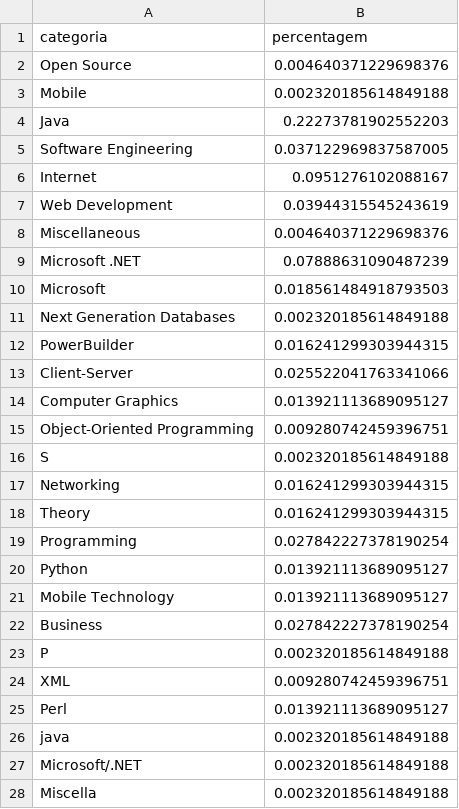
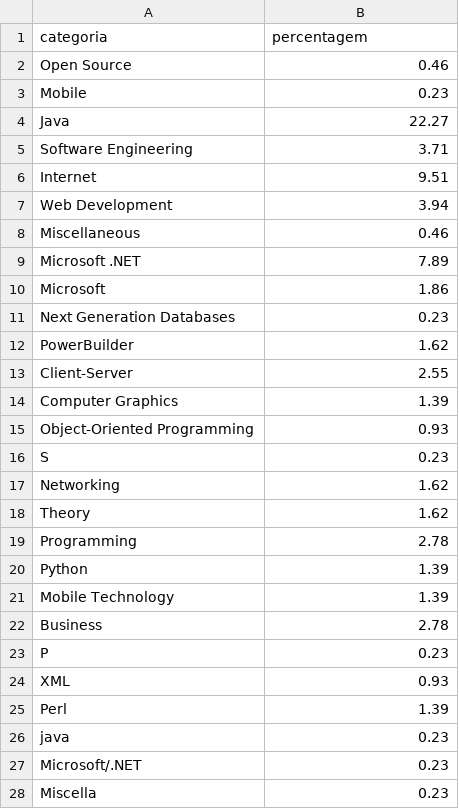
Before and after one commit to rafaelPermec/portifolio-trybe-web-fullstack, a CSV file: Modulo IV - Ciencia Da Computação/bloco-33/aula-33.2/exercicios-bloco/inputs/books_report.csv, drawn as a sheet; only a part is shown; the diff covers the shown part only.

Commit message:
:construction: feat: exercicios de estruturação de codigo em python

```diff
--- a/Modulo IV - Ciencia Da Computação/bloco-33/aula-33.2/exercicios-bloco/inputs/books_report.csv
+++ b/Modulo IV - Ciencia Da Computação/bloco-33/aula-33.2/exercicios-bloco/inputs/books_report.csv
@@ -1,28 +1,28 @@
 categoria,percentagem
-Open Source,0.004640371229698376
-Mobile,0.002320185614849188
-Java,0.22273781902552203
-Software Engineering,0.037122969837587005
-Internet,0.0951276102088167
-Web Development,0.03944315545243619
-Miscellaneous,0.004640371229698376
-Microsoft .NET,0.07888631090487239
-Microsoft,0.018561484918793503
-Next Generation Databases,0.002320185614849188
-PowerBuilder,0.016241299303944315
-Client-Server,0.025522041763341066
-Computer Graphics,0.013921113689095127
-Object-Oriented Programming,0.009280742459396751
-S,0.002320185614849188
-Networking,0.016241299303944315
-Theory,0.016241299303944315
-Programming,0.027842227378190254
-Python,0.013921113689095127
-Mobile Technology,0.013921113689095127
-Business,0.027842227378190254
-P,0.002320185614849188
-XML,0.009280742459396751
-Perl,0.013921113689095127
-java,0.002320185614849188
-Microsoft/.NET,0.002320185614849188
-Miscella,0.002320185614849188
+Open Source,0.46
+Mobile,0.23
+Java,22.27
+Software Engineering,3.71
+Internet,9.51
+Web Development,3.94
+Miscellaneous,0.46
+Microsoft .NET,7.89
+Microsoft,1.86
+Next Generation Databases,0.23
+PowerBuilder,1.62
+Client-Server,2.55
+Computer Graphics,1.39
+Object-Oriented Programming,0.93
+S,0.23
+Networking,1.62
+Theory,1.62
+Programming,2.78
+Python,1.39
+Mobile Technology,1.39
+Business,2.78
+P,0.23
+XML,0.93
+Perl,1.39
+java,0.23
+Microsoft/.NET,0.23
+Miscella,0.23
```
Also changed, not shown: 11 edited cells elsewhere in this file, 3 other files.
